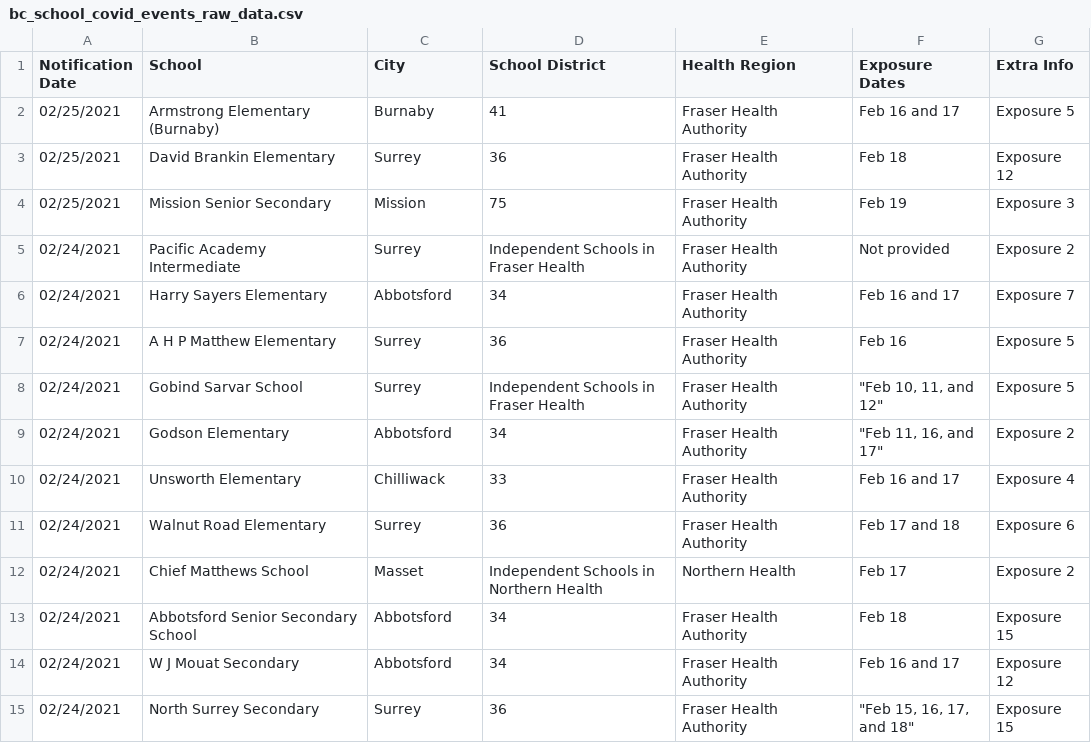
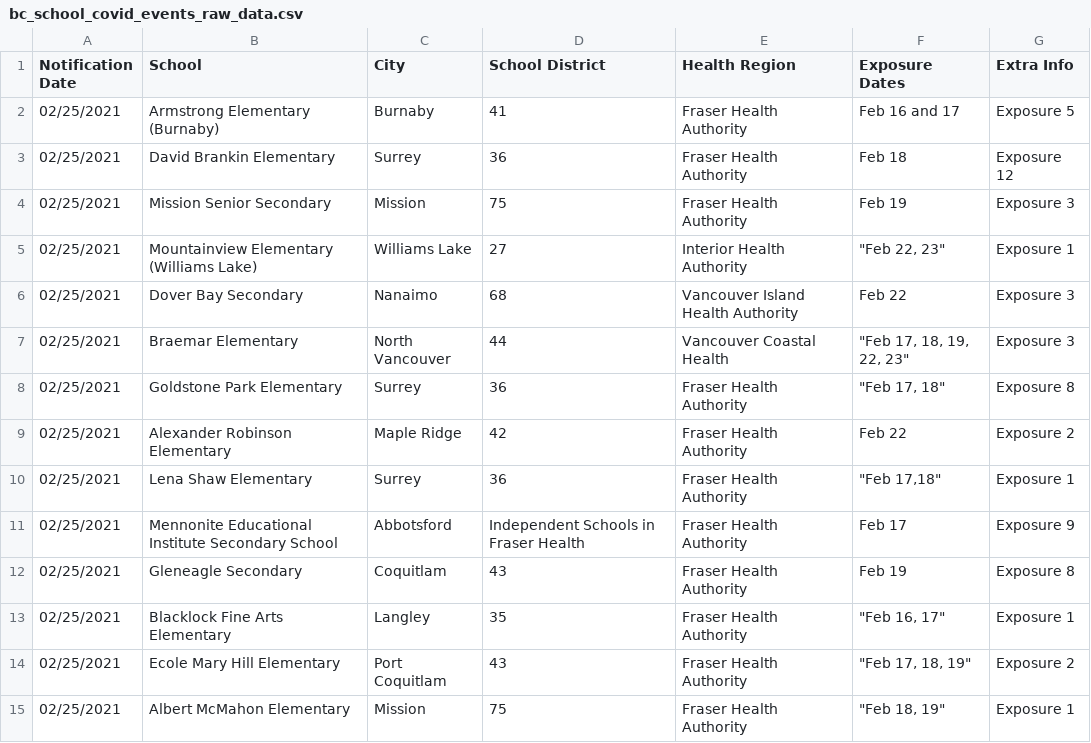
Before and after one commit to spod/bcschoolscoviddata, a CSV file: data/bc_school_covid_events_raw_data.csv, drawn as a sheet; only a part is shown; the shorter side is filled out with more unchanged rows; the diff covers the shown part only; the diff names each change by its address in the sheet, - before the commit and + after, or states it on an @@ line.

```diff
--- a/data/bc_school_covid_events_raw_data.csv
+++ b/data/bc_school_covid_events_raw_data.csv
+row 5: 02/25/2021 | Mountainview Elementary (Williams Lake) | Williams Lake | 27 | Interior Health Authority | "Feb 22, 23" | Exposure 1
+row 6: 02/25/2021 | Dover Bay Secondary | Nanaimo | 68 | Vancouver Island Health Authority | Feb 22 | Exposure 3
+row 7: 02/25/2021 | Braemar Elementary | North Vancouver | 44 | Vancouver Coastal Health | "Feb 17, 18, 19, 22, 23" | Exposure 3
+row 8: 02/25/2021 | Goldstone Park Elementary | Surrey | 36 | Fraser Health Authority | "Feb 17, 18" | Exposure 8
+row 9: 02/25/2021 | Alexander Robinson Elementary | Maple Ridge | 42 | Fraser Health Authority | Feb 22 | Exposure 2
+row 10: 02/25/2021 | Lena Shaw Elementary | Surrey | 36 | Fraser Health Authority | "Feb 17,18" | Exposure 1
+row 11: 02/25/2021 | Mennonite Educational Institute Secondary School | Abbotsford | Independent Schools in Fraser Health | Fraser Health Authority | Feb 17 | Exposure 9
+row 12: 02/25/2021 | Gleneagle Secondary | Coquitlam | 43 | Fraser Health Authority | Feb 19 | Exposure 8
+row 13: 02/25/2021 | Blacklock Fine Arts Elementary | Langley | 35 | Fraser Health Authority | "Feb 16, 17" | Exposure 1
+row 14: 02/25/2021 | Ecole Mary Hill Elementary | Port Coquitlam | 43 | Fraser Health Authority | "Feb 17, 18, 19" | Exposure 2
+row 15: 02/25/2021 | Albert McMahon Elementary | Mission | 75 | Fraser Health Authority | "Feb 18, 19" | Exposure 1
```
Also changed, not shown: 12 added rows and 1 removed row elsewhere in this file, data/leaderboard.csv, data/raw_data.csv.
